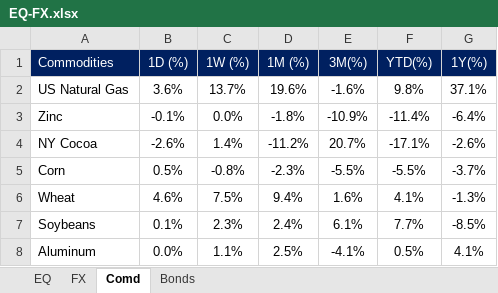
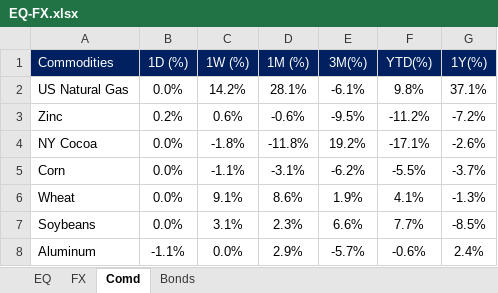
Before and after one commit to firstglobal123/fg-app, an Excel workbook: EQ-FX.xlsx, sheet Comd, drawn as a sheet; only a part is shown; values as stored, in another font and other column widths than the file's, no borders; conditional formats not drawn; the diff covers the shown part only; the diff names each change by its address in the sheet, - before the commit and + after, or states it on an @@ line.

```diff
--- a/EQ-FX.xlsx (sheet Comd)
+++ b/EQ-FX.xlsx (sheet Comd)
-B2 (1D (%)): 3.6%
+B2 (1D (%)): 0.0%
-C2 (1W (%)): 13.7%
+C2 (1W (%)): 14.2%
-D2 (1M (%)): 19.6%
+D2 (1M (%)): 28.1%
-E2 (3M(%)): -1.6%
+E2 (3M(%)): -6.1%
-B3 (1D (%)): -0.1%
+B3 (1D (%)): 0.2%
-C3 (1W (%)): 0.0%
+C3 (1W (%)): 0.6%
-D3 (1M (%)): -1.8%
+D3 (1M (%)): -0.6%
-E3 (3M(%)): -10.9%
+E3 (3M(%)): -9.5%
-F3 (YTD(%)): -11.4%
+F3 (YTD(%)): -11.2%
-G3 (1Y(%)): -6.4%
+G3 (1Y(%)): -7.2%
-B4 (1D (%)): -2.6%
+B4 (1D (%)): 0.0%
-C4 (1W (%)): 1.4%
+C4 (1W (%)): -1.8%
-D4 (1M (%)): -11.2%
+D4 (1M (%)): -11.8%
-E4 (3M(%)): 20.7%
+E4 (3M(%)): 19.2%
-B5 (1D (%)): 0.5%
+B5 (1D (%)): 0.0%
-C5 (1W (%)): -0.8%
+C5 (1W (%)): -1.1%
-D5 (1M (%)): -2.3%
+D5 (1M (%)): -3.1%
-E5 (3M(%)): -5.5%
+E5 (3M(%)): -6.2%
-B6 (1D (%)): 4.6%
+B6 (1D (%)): 0.0%
-C6 (1W (%)): 7.5%
+C6 (1W (%)): 9.1%
-D6 (1M (%)): 9.4%
+D6 (1M (%)): 8.6%
-E6 (3M(%)): 1.6%
+E6 (3M(%)): 1.9%
-B7 (1D (%)): 0.1%
+B7 (1D (%)): 0.0%
-C7 (1W (%)): 2.3%
+C7 (1W (%)): 3.1%
-D7 (1M (%)): 2.4%
+D7 (1M (%)): 2.3%
-E7 (3M(%)): 6.1%
+E7 (3M(%)): 6.6%
-B8 (1D (%)): 0.0%
+B8 (1D (%)): -1.1%
-C8 (1W (%)): 1.1%
+C8 (1W (%)): 0.0%
-D8 (1M (%)): 2.5%
+D8 (1M (%)): 2.9%
-E8 (3M(%)): -4.1%
+E8 (3M(%)): -5.7%
-F8 (YTD(%)): 0.5%
+F8 (YTD(%)): -0.6%
-G8 (1Y(%)): 4.1%
+G8 (1Y(%)): 2.4%
```
Also changed, not shown: 78 edited cells elsewhere in this sheet, sheet EQ, sheet FX, sheet Bonds, formulas that keep their value, GEQETF_N.xlsx, GFI_N.xlsx, 2 other files.
